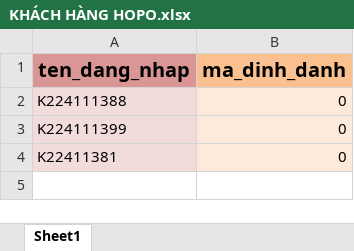
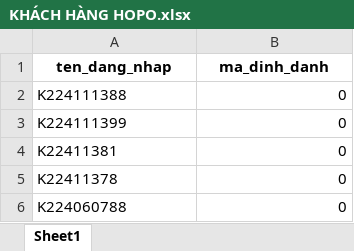
Before and after one commit to SmartBox10/Hopo, an Excel workbook: KHÁCH HÀNG HOPO.xlsx, sheet Sheet1, drawn as a sheet; values as stored, in another font and other column widths than the file's, no borders; the diff names each change by its address in the sheet, - before the commit and + after, or states it on an @@ line.

Commit message:
excel

```diff
--- a/KHÁCH HÀNG HOPO.xlsx (sheet Sheet1)
+++ b/KHÁCH HÀNG HOPO.xlsx (sheet Sheet1)
@@ A1:B1 text size: smaller @@
-A1 fill: #D99694
+A1 fill: none
-B1 fill: #FAC090
+B1 fill: none
-A2:A4 fill: #F2DCDB
+A2:A4 fill: none
-B2:B4 fill: #FDEADA
+B2:B4 fill: none
+row 5: K22411378 | 0
+row 6: K224060788 | 0
```
